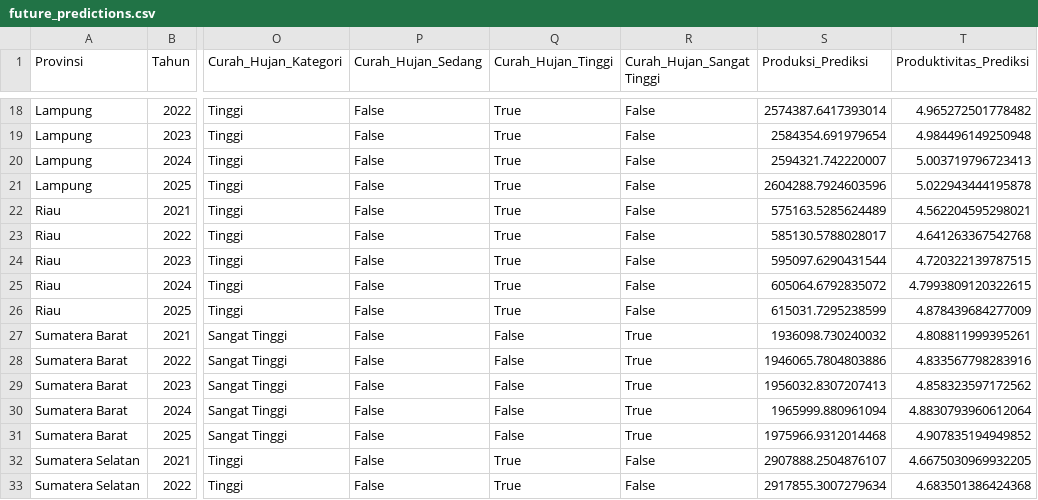
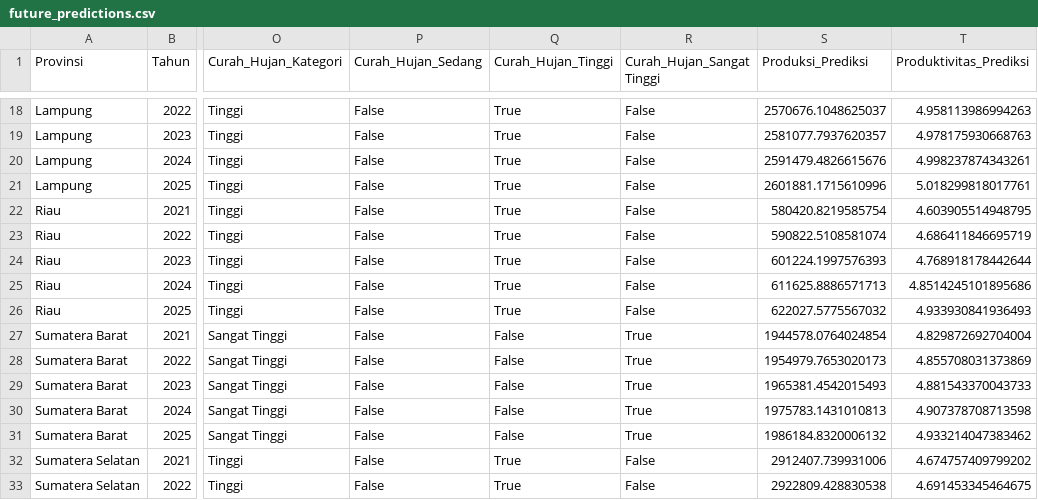
Before and after one commit to shandy225-beep/ProjekPID, a CSV file: data/predictions/future_predictions.csv, drawn as a sheet; only a part is shown, gaps mark what is left out; the diff covers the shown part only; the diff names each change by its address in the sheet, - before the commit and + after, or states it on an @@ line.

```diff
--- a/data/predictions/future_predictions.csv
+++ b/data/predictions/future_predictions.csv
-S18 (Produksi_Prediksi): 2574387.6417393014
+S18 (Produksi_Prediksi): 2570676.1048625037
-T18 (Produktivitas_Prediksi): 4.965272501778482
+T18 (Produktivitas_Prediksi): 4.958113986994263
-S19 (Produksi_Prediksi): 2584354.691979654
+S19 (Produksi_Prediksi): 2581077.7937620357
-T19 (Produktivitas_Prediksi): 4.984496149250948
+T19 (Produktivitas_Prediksi): 4.978175930668763
-S20 (Produksi_Prediksi): 2594321.742220007
+S20 (Produksi_Prediksi): 2591479.4826615676
-T20 (Produktivitas_Prediksi): 5.003719796723413
+T20 (Produktivitas_Prediksi): 4.998237874343261
-S21 (Produksi_Prediksi): 2604288.7924603596
+S21 (Produksi_Prediksi): 2601881.1715610996
-T21 (Produktivitas_Prediksi): 5.022943444195878
+T21 (Produktivitas_Prediksi): 5.018299818017761
-S22 (Produksi_Prediksi): 575163.5285624489
+S22 (Produksi_Prediksi): 580420.8219585754
-T22 (Produktivitas_Prediksi): 4.562204595298021
+T22 (Produktivitas_Prediksi): 4.603905514948795
-S23 (Produksi_Prediksi): 585130.5788028017
+S23 (Produksi_Prediksi): 590822.5108581074
-T23 (Produktivitas_Prediksi): 4.641263367542768
+T23 (Produktivitas_Prediksi): 4.686411846695719
-S24 (Produksi_Prediksi): 595097.6290431544
+S24 (Produksi_Prediksi): 601224.1997576393
-T24 (Produktivitas_Prediksi): 4.720322139787515
+T24 (Produktivitas_Prediksi): 4.768918178442644
-S25 (Produksi_Prediksi): 605064.6792835072
+S25 (Produksi_Prediksi): 611625.8886571713
-T25 (Produktivitas_Prediksi): 4.7993809120322615
+T25 (Produktivitas_Prediksi): 4.8514245101895686
-S26 (Produksi_Prediksi): 615031.7295238599
+S26 (Produksi_Prediksi): 622027.5775567032
-T26 (Produktivitas_Prediksi): 4.878439684277009
+T26 (Produktivitas_Prediksi): 4.933930841936493
-S27 (Produksi_Prediksi): 1936098.730240032
+S27 (Produksi_Prediksi): 1944578.0764024854
-T27 (Produktivitas_Prediksi): 4.808811999395261
+T27 (Produktivitas_Prediksi): 4.829872692704004
-S28 (Produksi_Prediksi): 1946065.7804803886
+S28 (Produksi_Prediksi): 1954979.7653020173
-T28 (Produktivitas_Prediksi): 4.833567798283916
+T28 (Produktivitas_Prediksi): 4.855708031373869
-S29 (Produksi_Prediksi): 1956032.8307207413
+S29 (Produksi_Prediksi): 1965381.4542015493
-T29 (Produktivitas_Prediksi): 4.858323597172562
+T29 (Produktivitas_Prediksi): 4.881543370043733
-S30 (Produksi_Prediksi): 1965999.880961094
+S30 (Produksi_Prediksi): 1975783.1431010813
-T30 (Produktivitas_Prediksi): 4.8830793960612064
+T30 (Produktivitas_Prediksi): 4.907378708713598
-S31 (Produksi_Prediksi): 1975966.9312014468
+S31 (Produksi_Prediksi): 1986184.8320006132
-T31 (Produktivitas_Prediksi): 4.907835194949852
+T31 (Produktivitas_Prediksi): 4.933214047383462
-S32 (Produksi_Prediksi): 2907888.2504876107
+S32 (Produksi_Prediksi): 2912407.739931006
-T32 (Produktivitas_Prediksi): 4.6675030969932205
+T32 (Produktivitas_Prediksi): 4.674757409799202
-S33 (Produksi_Prediksi): 2917855.3007279634
+S33 (Produksi_Prediksi): 2922809.428830538
-T33 (Produktivitas_Prediksi): 4.683501386424368
+T33 (Produktivitas_Prediksi): 4.691453345464675
```
Also changed, not shown: 48 edited cells elsewhere in this file, 13 other files.
